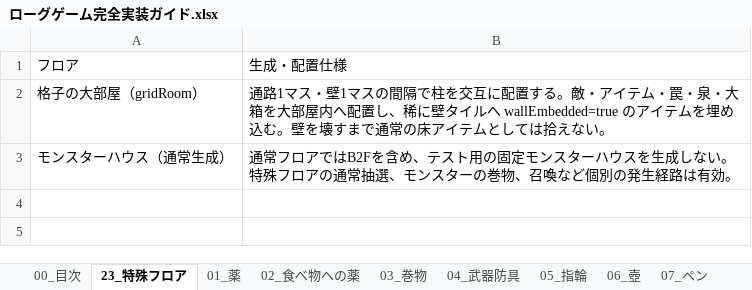
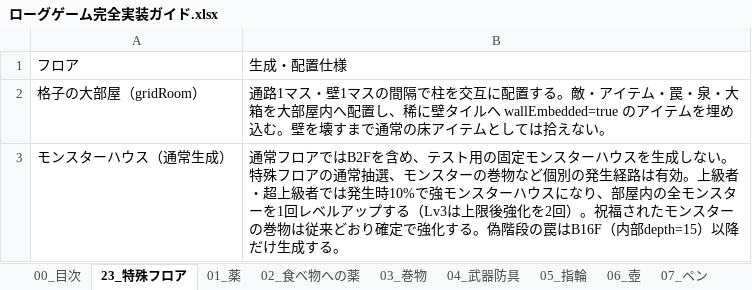
Before and after one commit to akechiment-commits/Rogue, an Excel workbook: ローグゲーム完全実装ガイド.xlsx, sheet 23_特殊フロア, drawn as a sheet; values as stored, in another font and other column widths than the file's, no borders; the diff names each change by its address in the sheet, - before the commit and + after, or states it on an @@ line.

```diff
--- a/ローグゲーム完全実装ガイド.xlsx (sheet 23_特殊フロア)
+++ b/ローグゲーム完全実装ガイド.xlsx (sheet 23_特殊フロア)
-B3: …ーの巻物、召喚など個別の発生経路は有効。
+B3: …ーの巻物など個別の発生経路は有効。上級者・超上級者では発生時10%で強モンスターハウスになり、部屋内の全モンスターを1回レベルアップする（Lv3は上限後強化を2回）。祝福されたモンスターの巻物は従来どおり確定で強化する。偽階段の罠はB16F（内部depth=15）以降だけ生成する。
```
Also changed, not shown: sheet 14_大箱, 7 other files.
